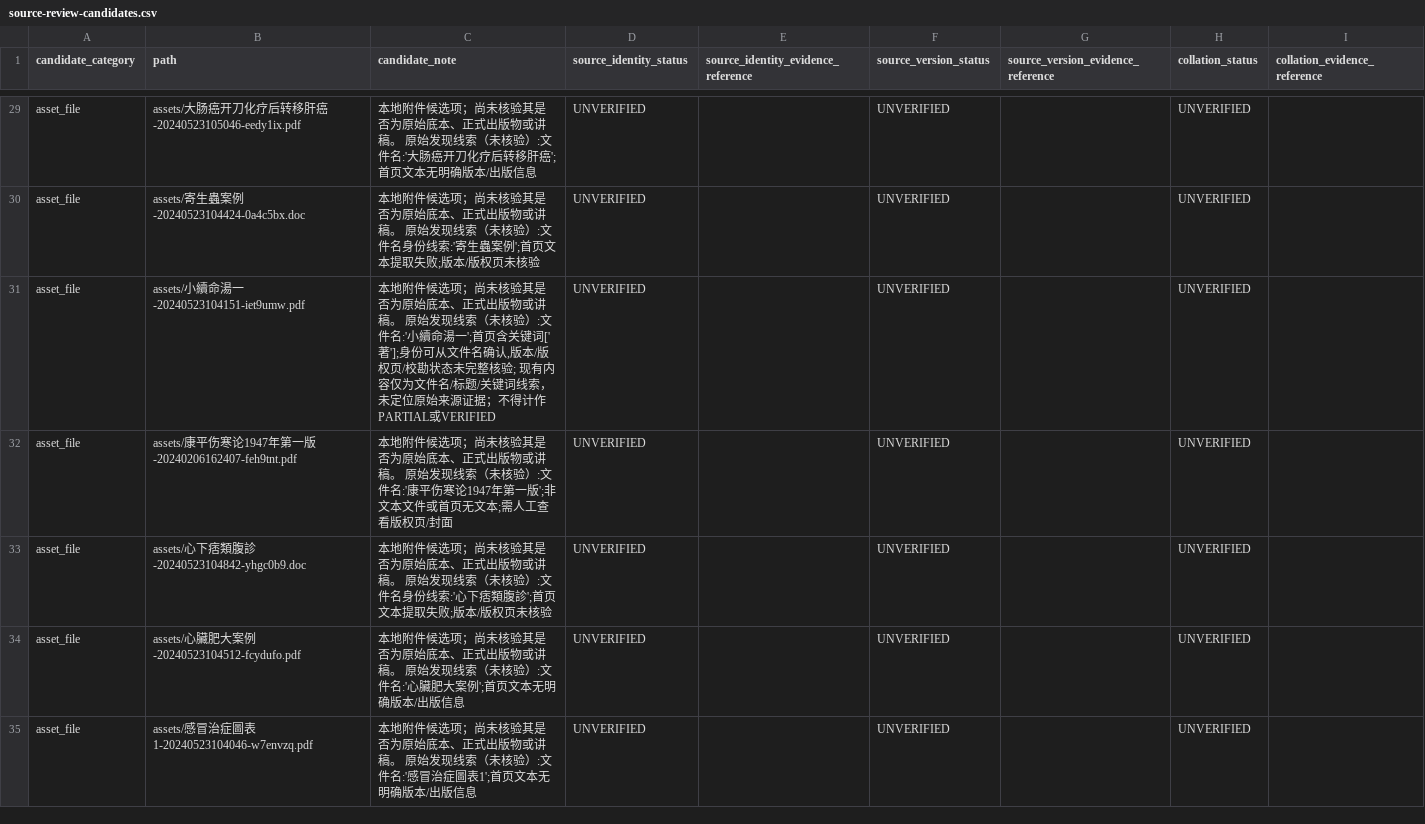
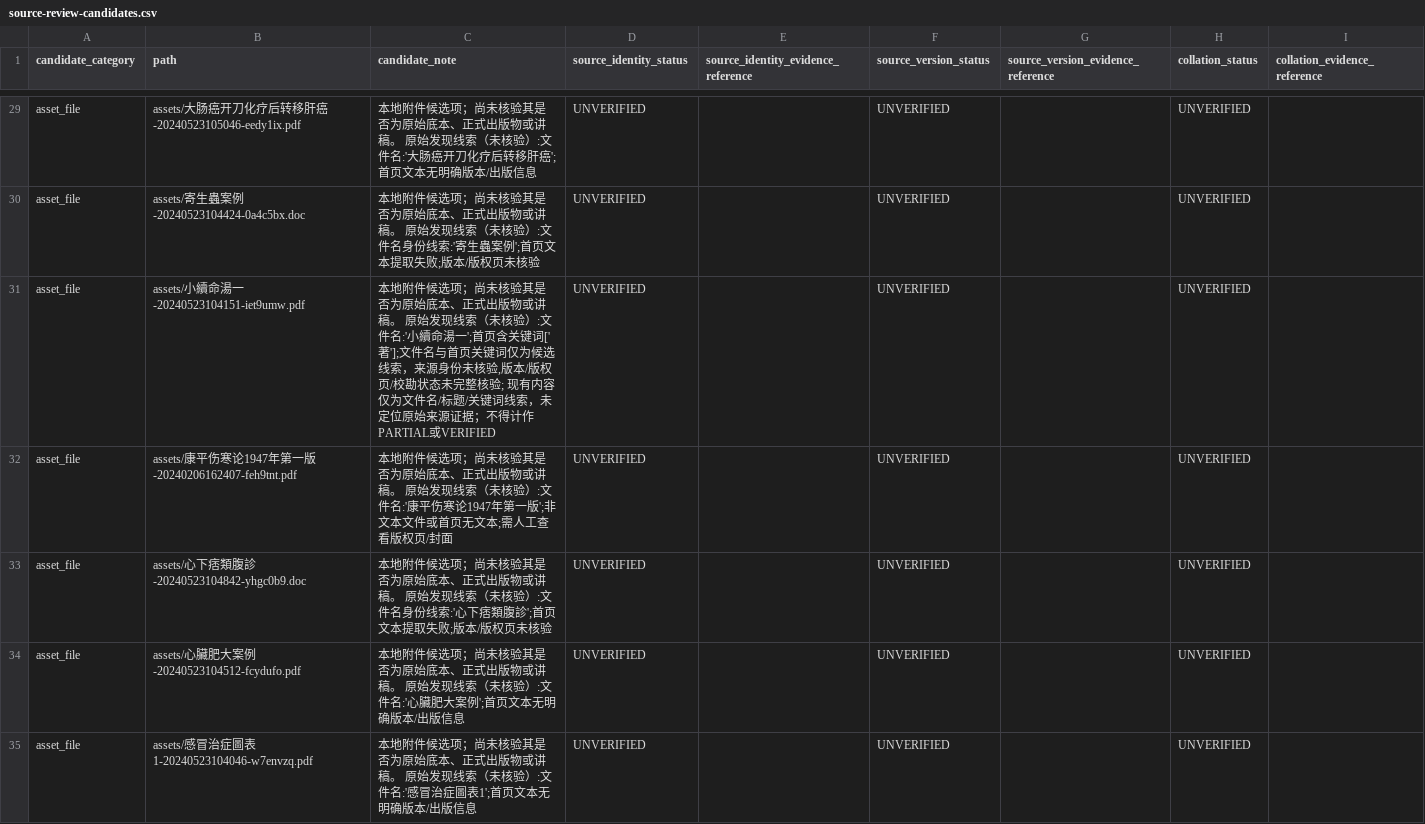
Before and after one commit to just2512/siyuan-TCM, a CSV file: catalog/source-review-candidates.csv, drawn as a sheet; only a part is shown, gaps mark what is left out; the diff covers the shown part only.

Commit message:
docs(catalog): clarify unverified source candidate wording

```diff
--- a/catalog/source-review-candidates.csv
+++ b/catalog/source-review-candidates.csv
@@ -30,3 +30,3 @@ asset_file,assets/大肠癌开刀化疗后转移肝癌-20240523105046-eedy1ix.pd
 asset_file,assets/寄生蟲案例-20240523104424-0a4c5bx.doc,本地附件候选项；尚未核验其是否为原始底本、正式出版物或讲稿。 原始发现线索（未核验）:文件名身份线索:'寄生蟲案例';首页文本提取失败;版本/版权页未核验,UNVERIFIED,,UNVERIFIED,,UNVERIFIED,
-asset_file,assets/小續命湯一-20240523104151-iet9umw.pdf,"本地附件候选项；尚未核验其是否为原始底本、正式出版物或讲稿。 原始发现线索（未核验）:文件名:'小續命湯一';首页含关键词['著'];身份可从文件名确认,版本/版权页/校勘状态未完整核验; 现有内容仅为文件名/标题/关键词线索，未定位原始来源证据；不得计作PARTIAL或VERIFIED",UNVERIFIED,,UNVERIFIED,,UNVERIFIED,
+asset_file,assets/小續命湯一-20240523104151-iet9umw.pdf,"本地附件候选项；尚未核验其是否为原始底本、正式出版物或讲稿。 原始发现线索（未核验）:文件名:'小續命湯一';首页含关键词['著'];文件名与首页关键词仅为候选线索，来源身份未核验,版本/版权页/校勘状态未完整核验; 现有内容仅为文件名/标题/关键词线索，未定位原始来源证据；不得计作PARTIAL或VERIFIED",UNVERIFIED,,UNVERIFIED,,UNVERIFIED,
 asset_file,assets/康平伤寒论1947年第一版-20240206162407-feh9tnt.pdf,本地附件候选项；尚未核验其是否为原始底本、正式出版物或讲稿。 原始发现线索（未核验）:文件名:'康平伤寒论1947年第一版';非文本文件或首页无文本;需人工查看版权页/封面,UNVERIFIED,,UNVERIFIED,,UNVERIFIED,
```
Also changed, not shown: 26 edited cells elsewhere in this file.
